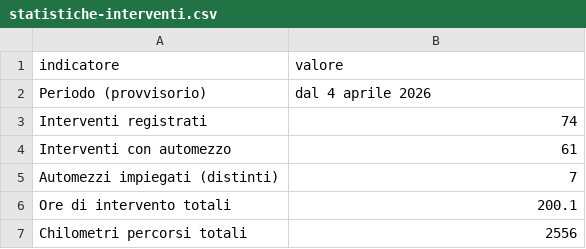
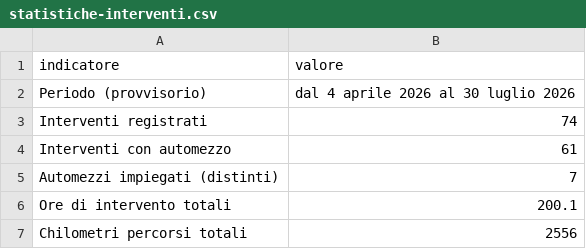
Before and after one commit to SviluppoItaliaDigitale/sito-pc-genzano, a CSV file: static/open-data/statistiche-interventi.csv, drawn as a sheet.

```diff
--- a/static/open-data/statistiche-interventi.csv
+++ b/static/open-data/statistiche-interventi.csv
@@ -1,3 +1,3 @@
 indicatore,valore
-Periodo (provvisorio),dal 4 aprile 2026
+Periodo (provvisorio),dal 4 aprile 2026 al 30 luglio 2026
 Interventi registrati,74
```
Also changed, not shown: 4 other files.
